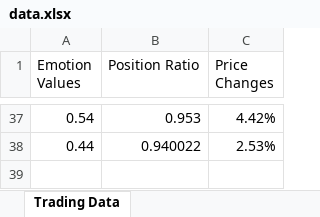
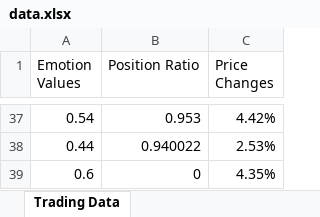
Before and after one commit to jnukylinliu/EmotionCat, an Excel workbook: py/data.xlsx, sheet Trading Data, drawn as a sheet; only a part is shown, gaps mark what is left out; values as stored, in another font and other column widths than the file's, no borders; the diff names each change by its address in the sheet, - before the commit and + after, or states it on an @@ line.

```diff
--- a/py/data.xlsx (sheet Trading Data)
+++ b/py/data.xlsx (sheet Trading Data)
+row 39: 0.6 | 0 | 4.35%
```
Also changed, not shown: 2 other files.
